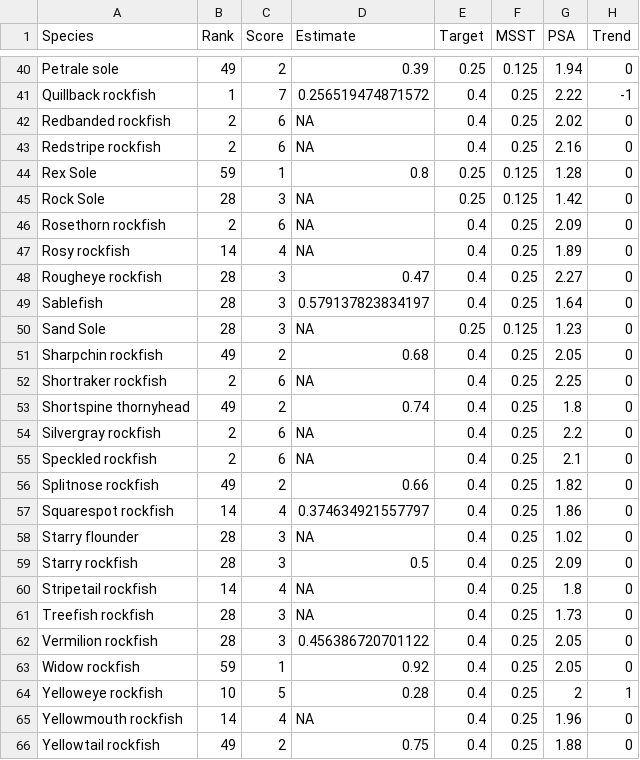
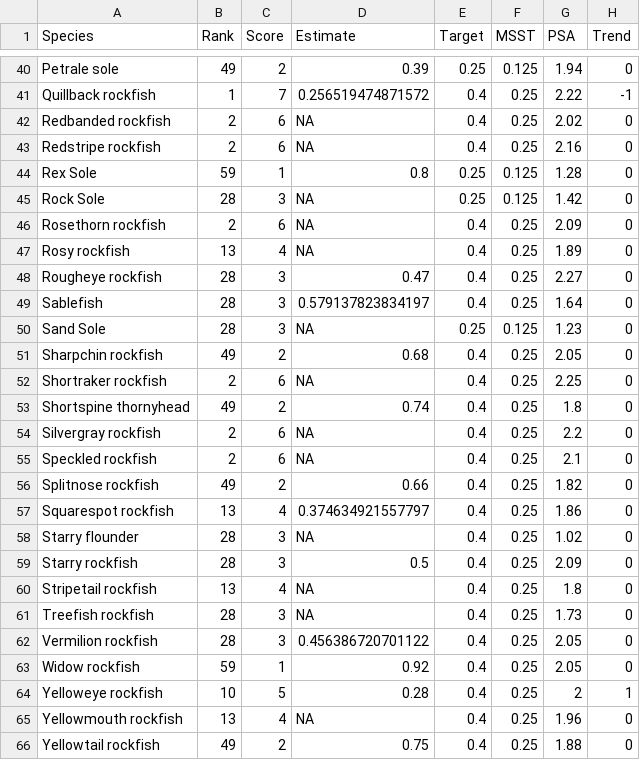
Before and after one commit to chantelwetzel-noaa/assessment_prioritization, a CSV file: tables/stock_status.csv, drawn as a sheet; only a part is shown, gaps mark what is left out; the diff covers the shown part only.

```diff
--- a/tables/stock_status.csv
+++ b/tables/stock_status.csv
@@ -46,3 +46,3 @@
 "Rosethorn rockfish",2,6,NA,0.4,0.25,2.09,0
-"Rosy rockfish",14,4,NA,0.4,0.25,1.89,0
+"Rosy rockfish",13,4,NA,0.4,0.25,1.89,0
 "Rougheye rockfish",28,3,0.47,0.4,0.25,2.27,0
@@ -56,6 +56,6 @@
 "Splitnose rockfish",49,2,0.66,0.4,0.25,1.82,0
-"Squarespot rockfish",14,4,0.374634921557797,0.4,0.25,1.86,0
+"Squarespot rockfish",13,4,0.374634921557797,0.4,0.25,1.86,0
 "Starry flounder",28,3,NA,0.4,0.25,1.02,0
 "Starry rockfish",28,3,0.5,0.4,0.25,2.09,0
-"Stripetail rockfish",14,4,NA,0.4,0.25,1.8,0
+"Stripetail rockfish",13,4,NA,0.4,0.25,1.8,0
 "Treefish rockfish",28,3,NA,0.4,0.25,1.73,0
@@ -64,3 +64,3 @@
 "Yelloweye rockfish",10,5,0.28,0.4,0.25,2,1
-"Yellowmouth rockfish",14,4,NA,0.4,0.25,1.96,0
+"Yellowmouth rockfish",13,4,NA,0.4,0.25,1.96,0
 "Yellowtail rockfish",49,2,0.75,0.4,0.25,1.88,0
```
Also changed, not shown: 13 edited cells elsewhere in this file, tables/frequency_partial.csv, tables/model_results.csv, 3 other files.
